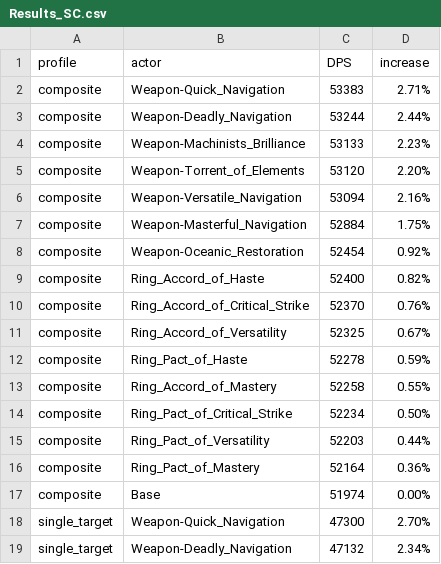
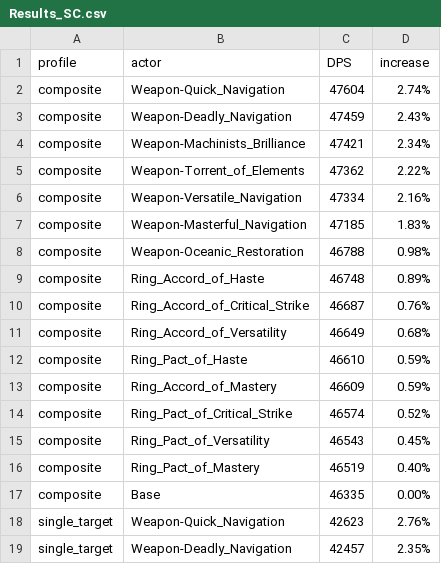
Before and after one commit to WarcraftPriests/bfa-shadow-priest, a CSV file: enchants/Results_SC.csv, drawn as a sheet; only a part is shown; the diff covers the shown part only.

```diff
--- a/enchants/Results_SC.csv
+++ b/enchants/Results_SC.csv
@@ -1,19 +1,19 @@
 profile,actor,DPS,increase,
-composite,Weapon-Quick_Navigation,53383,2.71%,
-composite,Weapon-Deadly_Navigation,53244,2.44%,
-composite,Weapon-Machinists_Brilliance,53133,2.23%,
-composite,Weapon-Torrent_of_Elements,53120,2.20%,
-composite,Weapon-Versatile_Navigation,53094,2.16%,
-composite,Weapon-Masterful_Navigation,52884,1.75%,
-composite,Weapon-Oceanic_Restoration,52454,0.92%,
-composite,Ring_Accord_of_Haste,52400,0.82%,
-composite,Ring_Accord_of_Critical_Strike,52370,0.76%,
-composite,Ring_Accord_of_Versatility,52325,0.67%,
-composite,Ring_Pact_of_Haste,52278,0.59%,
-composite,Ring_Accord_of_Mastery,52258,0.55%,
-composite,Ring_Pact_of_Critical_Strike,52234,0.50%,
-composite,Ring_Pact_of_Versatility,52203,0.44%,
-composite,Ring_Pact_of_Mastery,52164,0.36%,
-composite,Base,51974,0.00%,
-single_target,Weapon-Quick_Navigation,47300,2.70%,
-single_target,Weapon-Deadly_Navigation,47132,2.34%,
+composite,Weapon-Quick_Navigation,47604,2.74%,
+composite,Weapon-Deadly_Navigation,47459,2.43%,
+composite,Weapon-Machinists_Brilliance,47421,2.34%,
+composite,Weapon-Torrent_of_Elements,47362,2.22%,
+composite,Weapon-Versatile_Navigation,47334,2.16%,
+composite,Weapon-Masterful_Navigation,47185,1.83%,
+composite,Weapon-Oceanic_Restoration,46788,0.98%,
+composite,Ring_Accord_of_Haste,46748,0.89%,
+composite,Ring_Accord_of_Critical_Strike,46687,0.76%,
+composite,Ring_Accord_of_Versatility,46649,0.68%,
+composite,Ring_Pact_of_Haste,46610,0.59%,
+composite,Ring_Accord_of_Mastery,46609,0.59%,
+composite,Ring_Pact_of_Critical_Strike,46574,0.52%,
+composite,Ring_Pact_of_Versatility,46543,0.45%,
+composite,Ring_Pact_of_Mastery,46519,0.40%,
+composite,Base,46335,0.00%,
+single_target,Weapon-Quick_Navigation,42623,2.76%,
+single_target,Weapon-Deadly_Navigation,42457,2.35%,
```
Also changed, not shown: 4 added rows, 4 removed rows and 18 edited cells elsewhere in this file, enchants/Results_AS.csv, enchants/Results_Dungeons_AS.csv, 17 other files.
